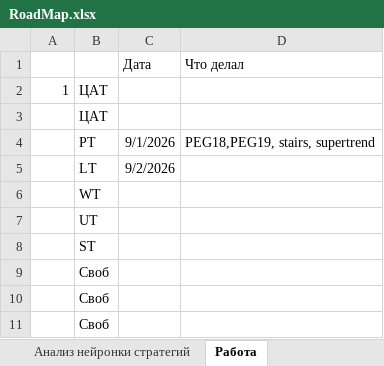
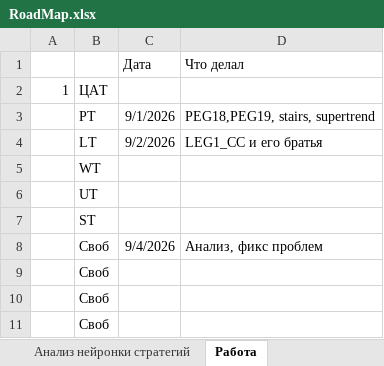
Before and after one commit to Anubis1Good/RichLaughter3, an Excel workbook: __docs/RoadMap.xlsx, sheet Работа, drawn as a sheet; values as stored, in another font and other column widths than the file's, no borders; removed rows and columns are numbered as before the commit, all else as after; the diff names each change by its address in the sheet, - before the commit and + after, or states it on an @@ line.

```diff
--- a/__docs/RoadMap.xlsx (sheet Работа)
+++ b/__docs/RoadMap.xlsx (sheet Работа)
-row 3:  | ЦАТ
-D4 (Что делал): (empty)
+D4 (Что делал): LEG1_CC и его братья
+row 8:  | Своб | 9/4/2026 | Анализ, фикс проблем
```
Also changed, not shown: __docs/trade_data.xlsx, 4 other files.
